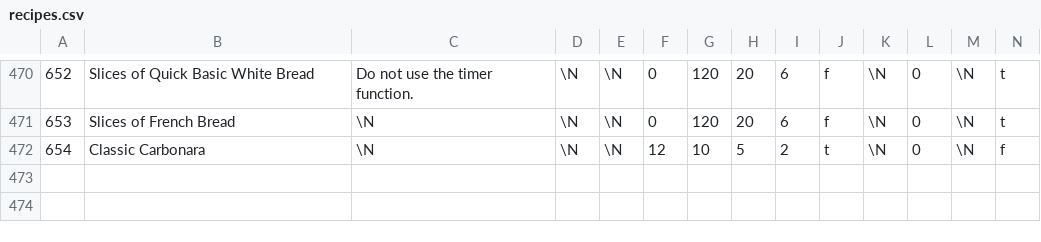
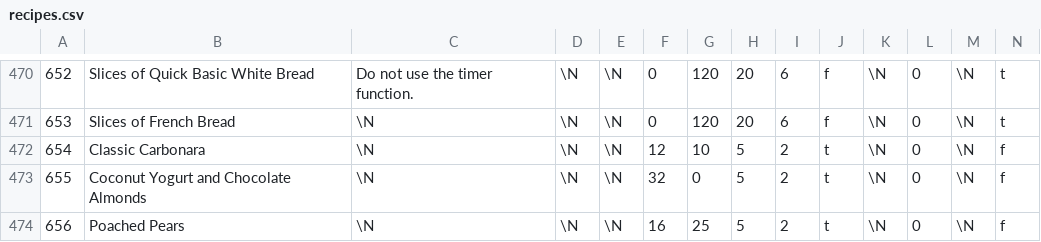
Before and after one commit to gscanlon21/a-feast-a-day, a CSV file: .backups/recipes.csv, drawn as a sheet; only a part is shown, gaps mark what is left out; rows hold the shown columns only; the diff names each change by its address in the sheet, - before the commit and + after, or states it on an @@ line.

Commit message:
chore: update database backup

```diff
--- a/.backups/recipes.csv
+++ b/.backups/recipes.csv
+row 473: 655 | Coconut Yogurt and Chocolate Almonds | \N | \N | \N | 32 | 0 | 5 | 2 | t | \N | 0 | \N | f
+row 474: 656 | Poached Pears | \N | \N | \N | 16 | 25 | 5 | 2 | t | \N | 0 | \N | f
```
Also changed, not shown: .backups/ingredients.csv, 1 other file.
